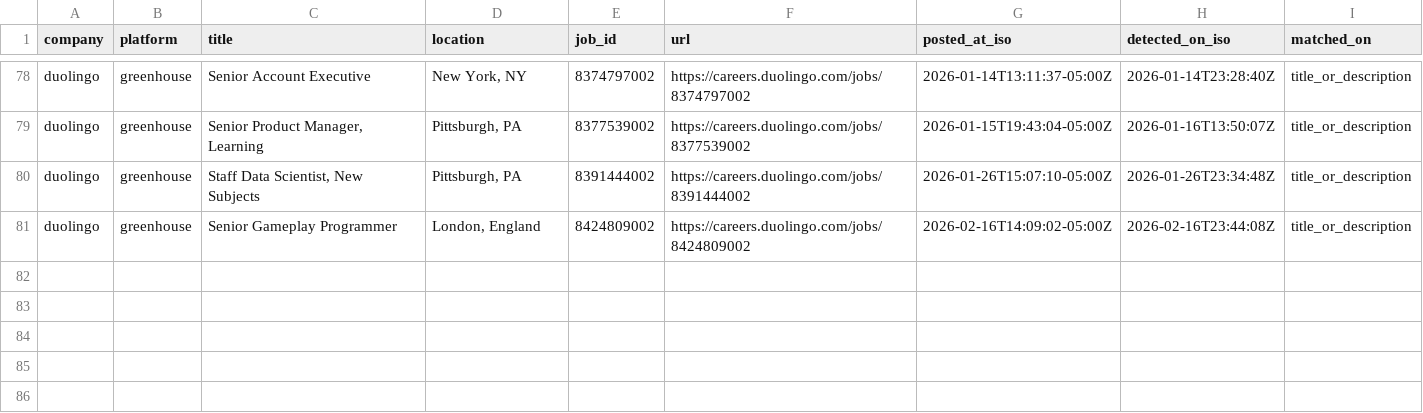
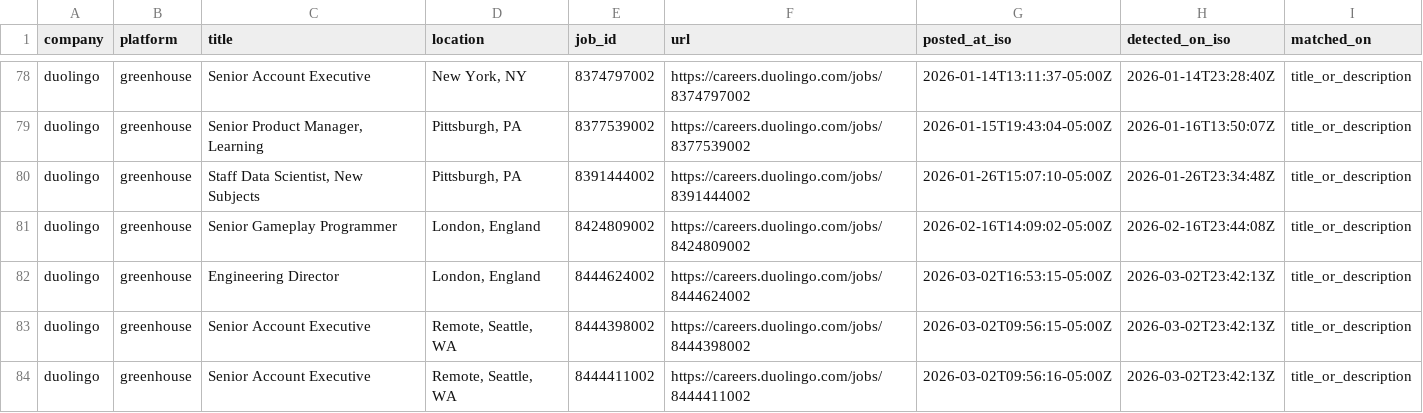
Before and after one commit to mollyoliviamund-maker/music-jobs, a CSV file: music_jobs.csv, drawn as a sheet; only a part is shown, gaps mark what is left out; the diff names each change by its address in the sheet, - before the commit and + after, or states it on an @@ line.

```diff
--- a/music_jobs.csv
+++ b/music_jobs.csv
+row 82: duolingo | greenhouse | Engineering Director | London, England | 8444624002 | https://careers.duolingo.com/jobs/8444624002 | 2026-03-02T16:53:15-05:00Z | 2026-03-02T23:42:13Z | title_or_description
+row 83: duolingo | greenhouse | Senior Account Executive | Remote, Seattle, WA | 8444398002 | https://careers.duolingo.com/jobs/8444398002 | 2026-03-02T09:56:15-05:00Z | 2026-03-02T23:42:13Z | title_or_description
+row 84: duolingo | greenhouse | Senior Account Executive | Remote, Seattle, WA | 8444411002 | https://careers.duolingo.com/jobs/8444411002 | 2026-03-02T09:56:16-05:00Z | 2026-03-02T23:42:13Z | title_or_description
```
Also changed, not shown: 1 other file.
